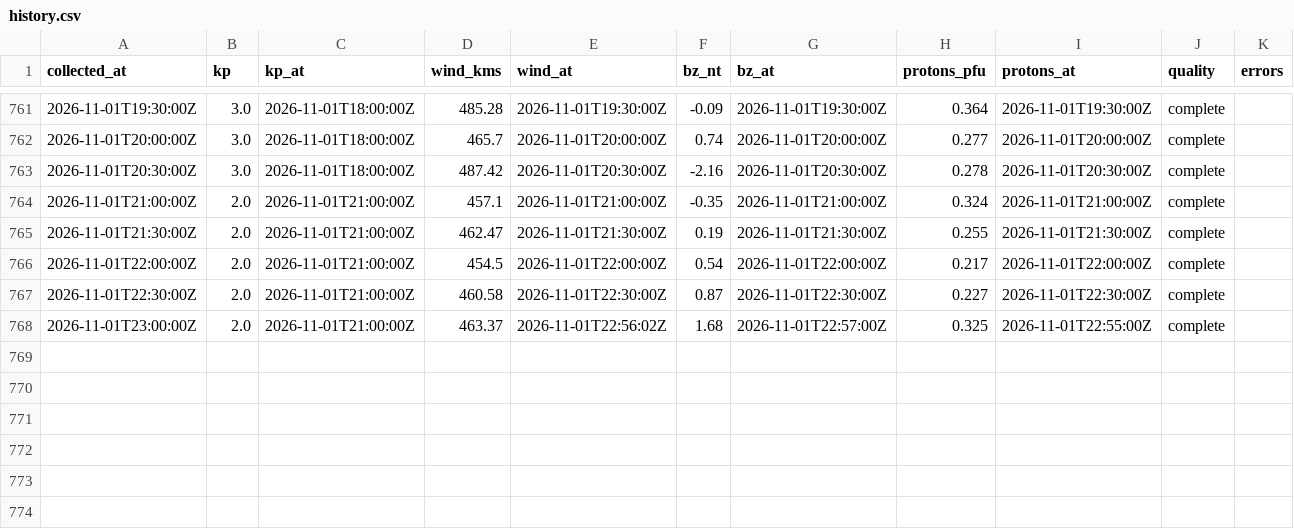
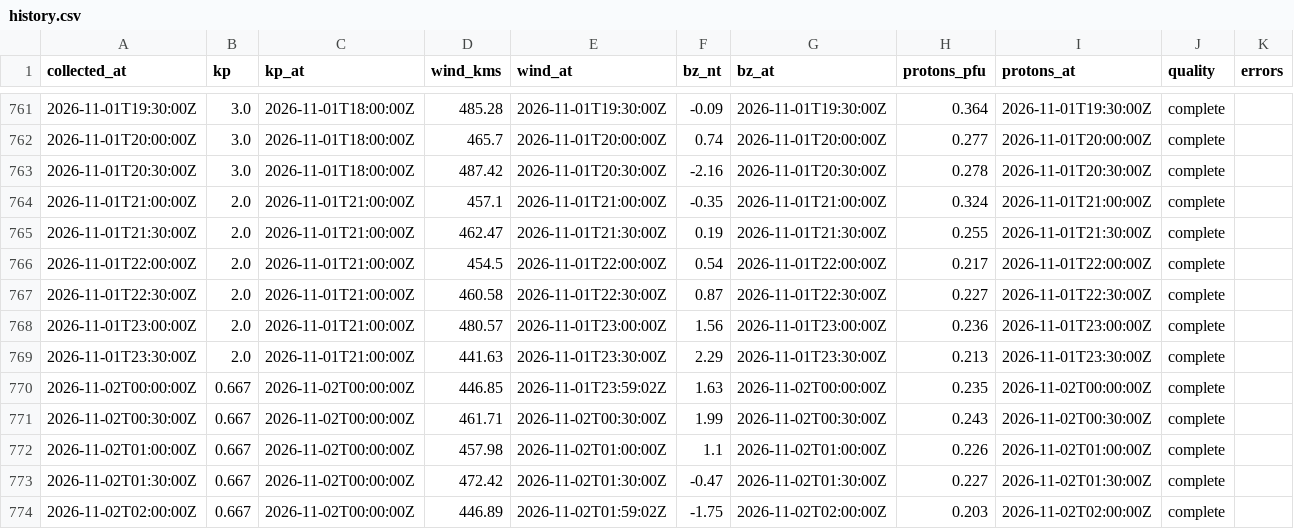
Before and after one commit to KF5EYY/parka-mw-propagation, a CSV file: data/history.csv, drawn as a sheet; only a part is shown, gaps mark what is left out.

```diff
--- a/data/history.csv
+++ b/data/history.csv
@@ -767,2 +767,8 @@ collected_at,kp,kp_at,wind_kms,wind_at,bz_nt,bz_at,protons_pfu,protons_at,qualit
 2026-11-01T22:30:00Z,2.0,2026-11-01T21:00:00Z,460.58,2026-11-01T22:30:00Z,0.87,2026-11-01T22:30:00Z,0.227,2026-11-01T22:30:00Z,complete,
-2026-11-01T23:00:00Z,2.0,2026-11-01T21:00:00Z,463.37,2026-11-01T22:56:02Z,1.68,2026-11-01T22:57:00Z,0.325,2026-11-01T22:55:00Z,complete,
+2026-11-01T23:00:00Z,2.0,2026-11-01T21:00:00Z,480.57,2026-11-01T23:00:00Z,1.56,2026-11-01T23:00:00Z,0.236,2026-11-01T23:00:00Z,complete,
+2026-11-01T23:30:00Z,2.0,2026-11-01T21:00:00Z,441.63,2026-11-01T23:30:00Z,2.29,2026-11-01T23:30:00Z,0.213,2026-11-01T23:30:00Z,complete,
+2026-11-02T00:00:00Z,0.667,2026-11-02T00:00:00Z,446.85,2026-11-01T23:59:02Z,1.63,2026-11-02T00:00:00Z,0.235,2026-11-02T00:00:00Z,complete,
+2026-11-02T00:30:00Z,0.667,2026-11-02T00:00:00Z,461.71,2026-11-02T00:30:00Z,1.99,2026-11-02T00:30:00Z,0.243,2026-11-02T00:30:00Z,complete,
+2026-11-02T01:00:00Z,0.667,2026-11-02T00:00:00Z,457.98,2026-11-02T01:00:00Z,1.1,2026-11-02T01:00:00Z,0.226,2026-11-02T01:00:00Z,complete,
+2026-11-02T01:30:00Z,0.667,2026-11-02T00:00:00Z,472.42,2026-11-02T01:30:00Z,-0.47,2026-11-02T01:30:00Z,0.227,2026-11-02T01:30:00Z,complete,
+2026-11-02T02:00:00Z,0.667,2026-11-02T00:00:00Z,446.89,2026-11-02T01:59:02Z,-1.75,2026-11-02T02:00:00Z,0.203,2026-11-02T02:00:00Z,complete,
```
Also changed, not shown: 3 other files.
